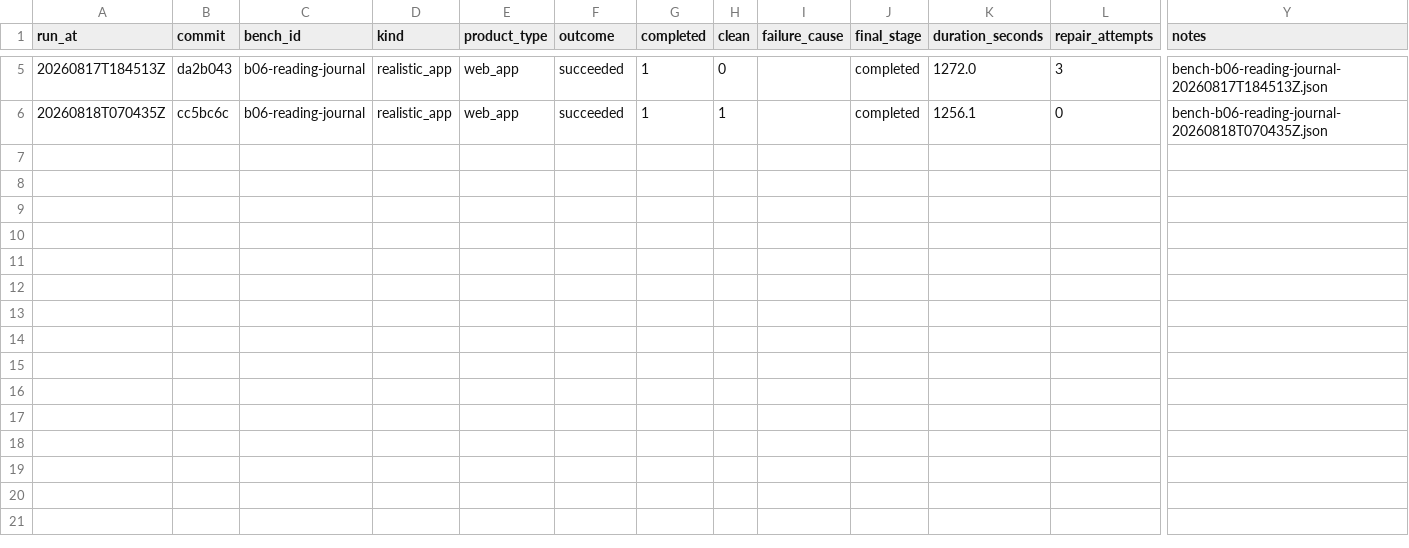
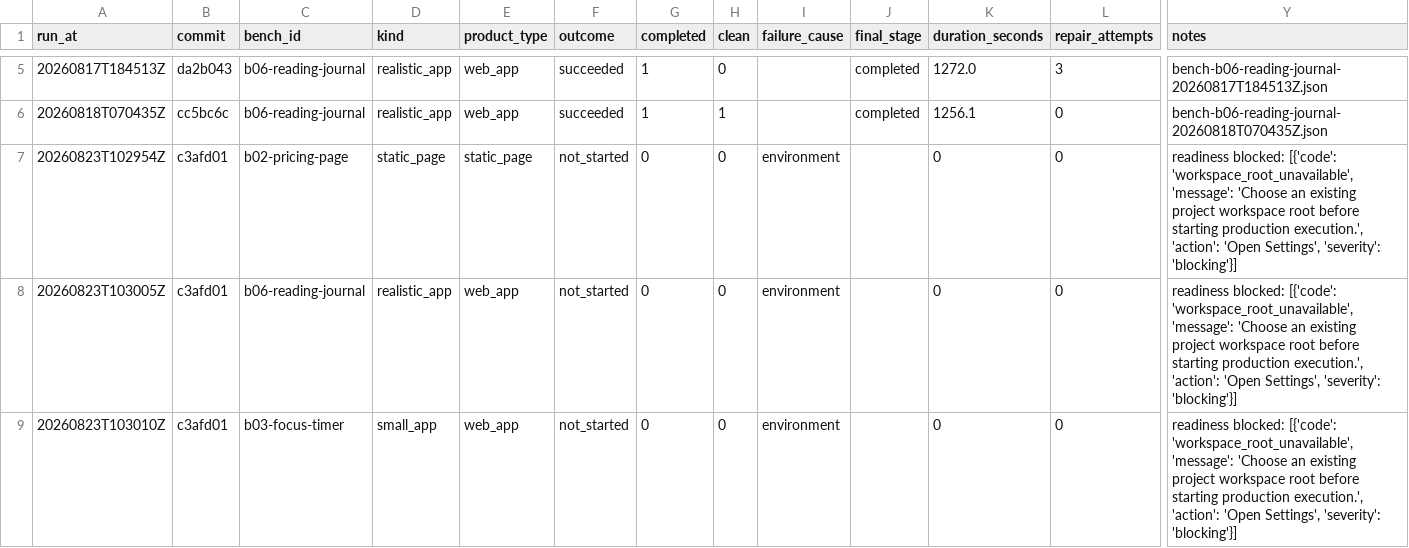
Before and after one commit to Ignat0567/AI-Freelance-Studio, a CSV file: bench/results.csv, drawn as a sheet; only a part is shown, gaps mark what is left out; rows hold the shown columns only; the diff names each change by its address in the sheet, - before the commit and + after, or states it on an @@ line.

Commit message:
fix: a fresh checkout can run an order
The acceptance run did what it exists for. Three orders from a clean clone, all blocked in
34 seconds with workspace_root_unavailable: "Choose an existing project workspace root."
generated_projects/ is gitignored, nothing creates it, and readiness refuses to start
without it. 0 of 3, cause environment, no money spent.

Invisible from a working tree, where that directory has existed since the first run. Every
green suite and every live delivery so far ran on a machine that already had it.

The default root lives under the application's own data directory and holds nothing but
generated output, so its absence is not a decision anyone made -- it is a first run, and it
is now created. A root the operator named in Settings is the opposite case and still
blocks: a path that does not exist is a typo to correct, and conjuring it would quietly
write generated projects somewhere nobody expects. Both directions are pinned by tests.

The 0/3 rows are committed alongside the fix rather than dropped. results.csv is a log of
what happened, and a failed acceptance is exactly the kind of row that should survive.

```diff
--- a/bench/results.csv
+++ b/bench/results.csv
+row 7: 20260823T102954Z | c3afd01 | b02-pricing-page | static_page | static_page | not_started | 0 | 0 | environment |  | 0 | 0 | readiness blocked: [{'code': 'workspace_root_unavailable', 'message': 'Choose an existing project workspace root before starting production execution.', 'action': 'Open Settings', 'severity': 'blocking'}]
+row 8: 20260823T103005Z | c3afd01 | b06-reading-journal | realistic_app | web_app | not_started | 0 | 0 | environment |  | 0 | 0 | readiness blocked: [{'code': 'workspace_root_unavailable', 'message': 'Choose an existing project workspace root before starting production execution.', 'action': 'Open Settings', 'severity': 'blocking'}]
+row 9: 20260823T103010Z | c3afd01 | b03-focus-timer | small_app | web_app | not_started | 0 | 0 | environment |  | 0 | 0 | readiness blocked: [{'code': 'workspace_root_unavailable', 'message': 'Choose an existing project workspace root before starting production execution.', 'action': 'Open Settings', 'severity': 'blocking'}]
```
Also changed, not shown: 2 other files.
